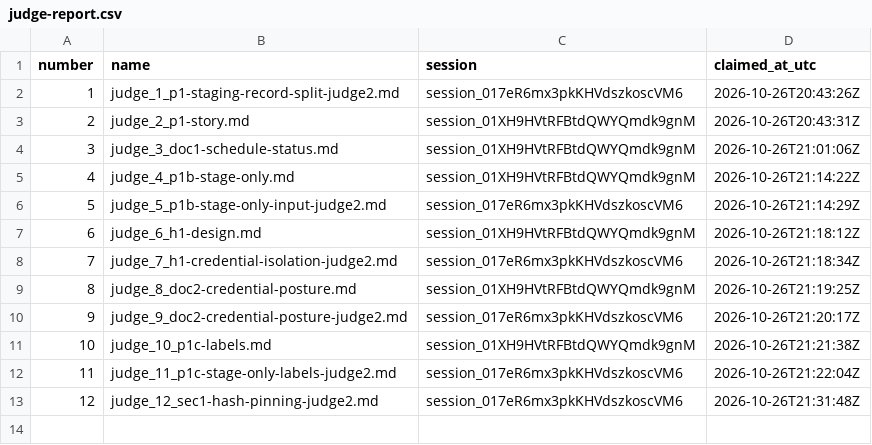
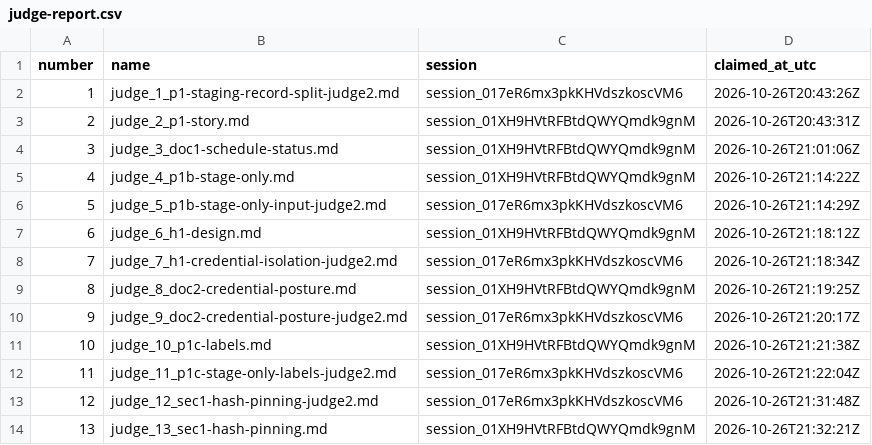
Before and after one commit to contactexepex/omenix-trading, a CSV file: numbers/judge-report.csv, drawn as a sheet.

```diff
--- a/numbers/judge-report.csv
+++ b/numbers/judge-report.csv
@@ -13 +13,2 @@ number,name,session,claimed_at_utc
 12,judge_12_sec1-hash-pinning-judge2.md,session_017eR6mx3pkKHVdszkoscVM6,2026-10-26T21:31:48Z
+13,judge_13_sec1-hash-pinning.md,session_01XH9HVtRFBtdQWYQmdk9gnM,2026-10-26T21:32:21Z
```
